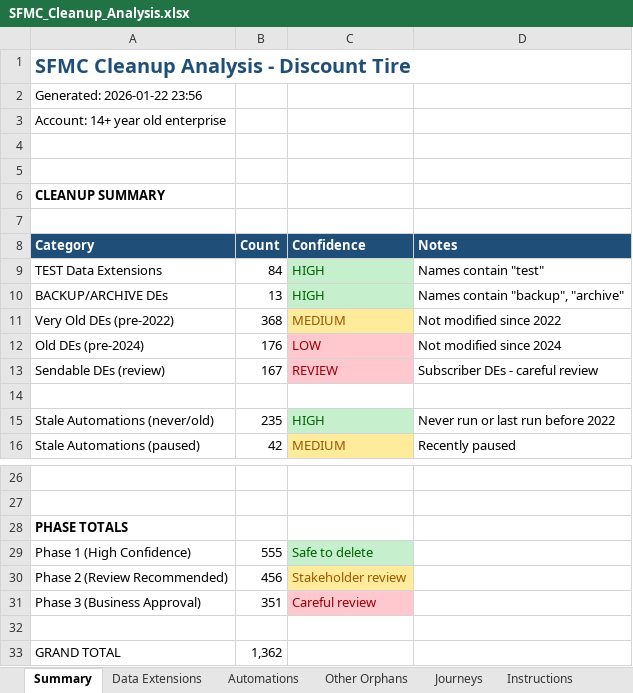
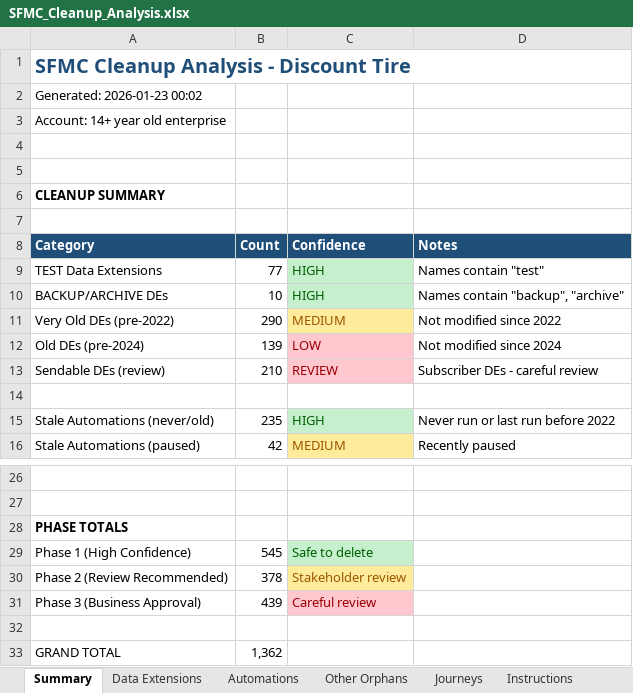
Before and after one commit to ayounce80/sfmc-inv2, an Excel workbook: reports/cleanup/SFMC_Cleanup_Analysis.xlsx, sheet Summary, drawn as a sheet; only a part is shown, gaps mark what is left out; values as stored, in another font and other column widths than the file's, no borders; the diff names each change by its address in the sheet, - before the commit and + after, or states it on an @@ line.

```diff
--- a/reports/cleanup/SFMC_Cleanup_Analysis.xlsx (sheet Summary)
+++ b/reports/cleanup/SFMC_Cleanup_Analysis.xlsx (sheet Summary)
-A2 (Category): Generated: 2026-01-22 23:56
+A2 (Category): Generated: 2026-01-23 00:02
-B9 (Count): 84
+B9 (Count): 77
-B10 (Count): 13
+B10 (Count): 10
-B11 (Count): 368
+B11 (Count): 290
-B12 (Count): 176
+B12 (Count): 139
-B13 (Count): 167
+B13 (Count): 210
-B29 (Count): 555
+B29 (Count): 545
-B30 (Count): 456
+B30 (Count): 378
-B31 (Count): 351
+B31 (Count): 439
```
Also changed, not shown: sheet Data Extensions, 3 other files.
